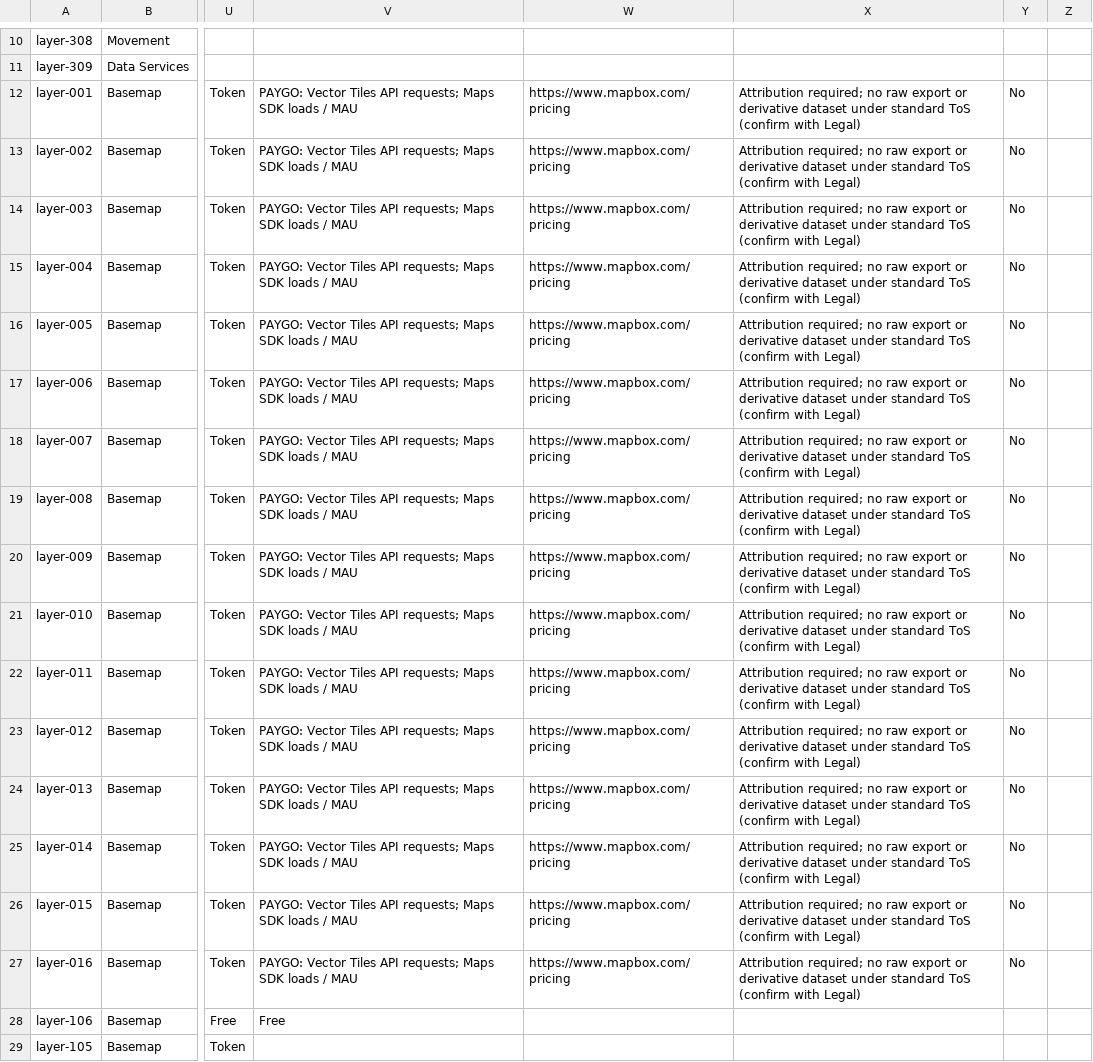
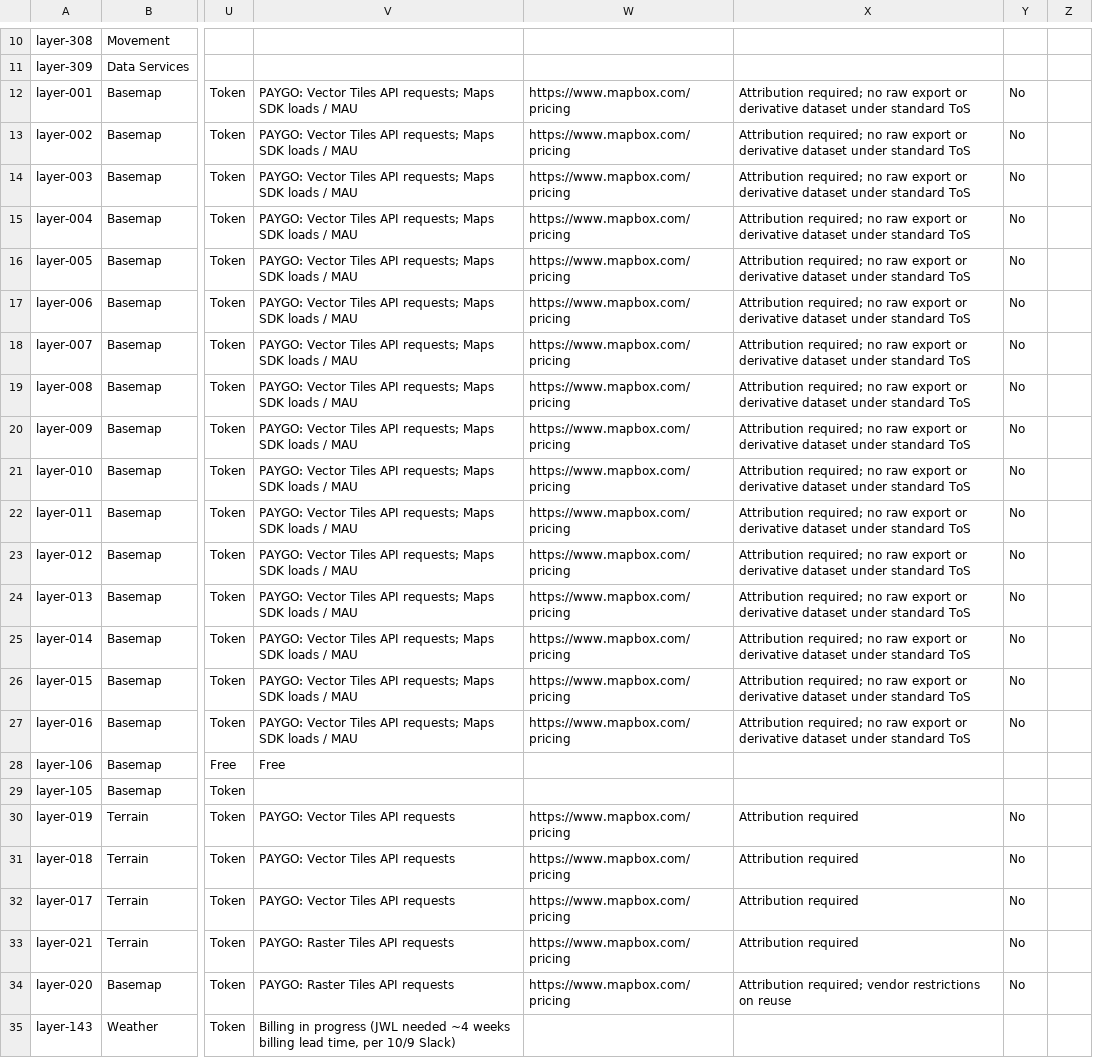
Before and after one commit to suneelkaw-mapbox/datacatalog, a CSV file: catalog.csv, drawn as a sheet; only a part is shown, gaps mark what is left out; the shorter side is filled out with more unchanged rows; the diff names each change by its address in the sheet, - before the commit and + after, or states it on an @@ line.

```diff
--- a/catalog.csv
+++ b/catalog.csv
-X12:X27: …standard ToS (confirm with Legal)
+X12:X27: …standard ToS
```
Also changed, not shown: 3 other files.
